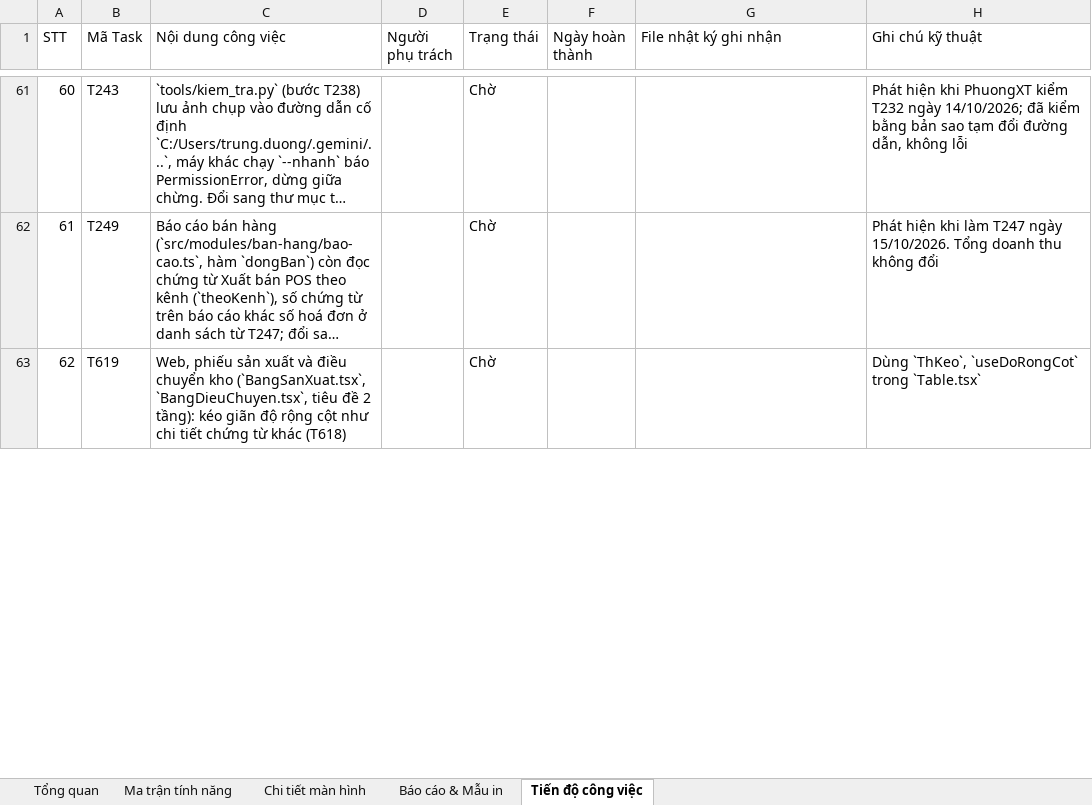
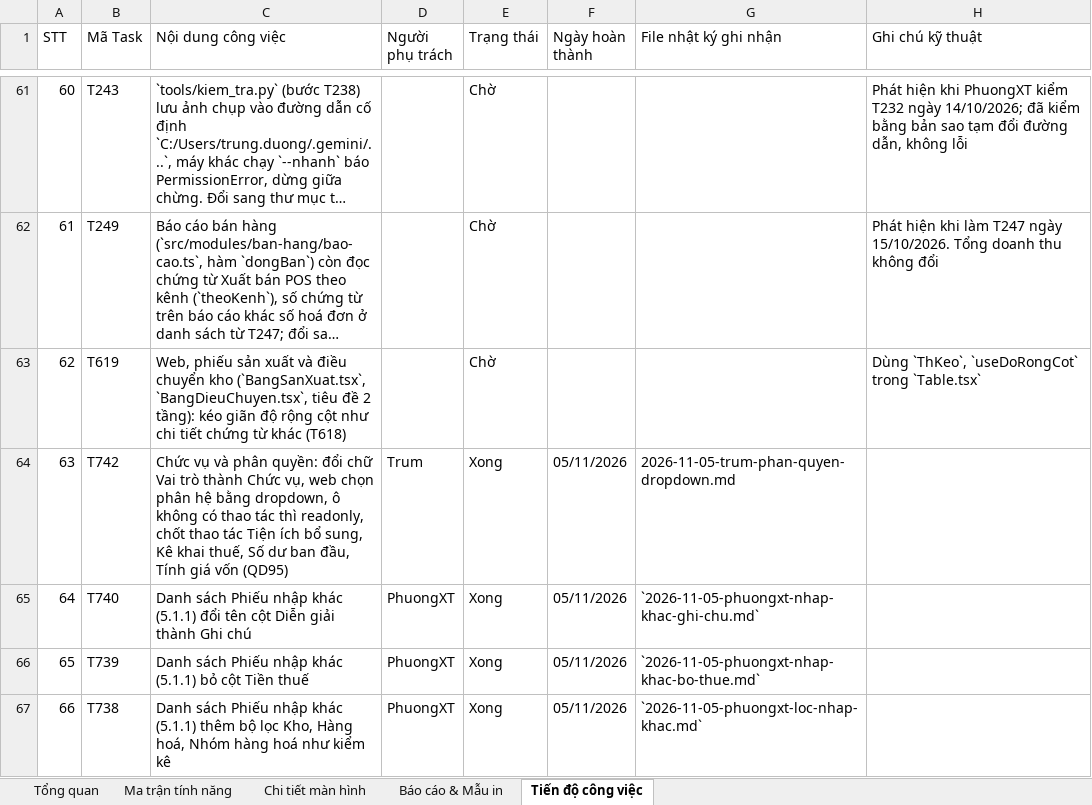
Before and after one commit to trungkhanhduong93/iaccdemo, an Excel workbook: docs/IACC-Cloud-Chi-Tiet-He-Thong.xlsx, sheet Tiến độ công việc, drawn as a sheet; only a part is shown, gaps mark what is left out; long unchanged cells end in …; values as stored, in another font and other column widths than the file's, no cell formats; the diff covers the shown part only; the diff names each change by its address in the sheet, - before the commit and + after, or states it on an @@ line.

```diff
--- a/docs/IACC-Cloud-Chi-Tiet-He-Thong.xlsx (sheet Tiến độ công việc)
+++ b/docs/IACC-Cloud-Chi-Tiet-He-Thong.xlsx (sheet Tiến độ công việc)
+row 64: 63 | T742 | Chức vụ và phân quyền: đổi chữ Vai trò thành Chức vụ, web chọn phân hệ bằng dropdown, ô không có thao tác thì readonly, chốt thao tác Tiện ích bổ sung, Kê khai thuế, Số dư ban đầu, Tính giá vốn (QD95) | Trum | Xong | 05/11/2026 | 2026-11-05-trum-phan-quyen-dropdown.md
+row 65: 64 | T740 | Danh sách Phiếu nhập khác (5.1.1) đổi tên cột Diễn giải thành Ghi chú | PhuongXT | Xong | 05/11/2026 | `2026-11-05-phuongxt-nhap-khac-ghi-chu.md`
+row 66: 65 | T739 | Danh sách Phiếu nhập khác (5.1.1) bỏ cột Tiền thuế | PhuongXT | Xong | 05/11/2026 | `2026-11-05-phuongxt-nhap-khac-bo-thue.md`
+row 67: 66 | T738 | Danh sách Phiếu nhập khác (5.1.1) thêm bộ lọc Kho, Hàng hoá, Nhóm hàng hoá như kiểm kê | PhuongXT | Xong | 05/11/2026 | `2026-11-05-phuongxt-loc-nhap-khac.md`
```
Also changed, not shown: 4 added rows, 1 removed row and row numbers in column A elsewhere in this sheet, sheet Tổng quan, sheet Chi tiết màn hình, cell formats, 14 other files.
